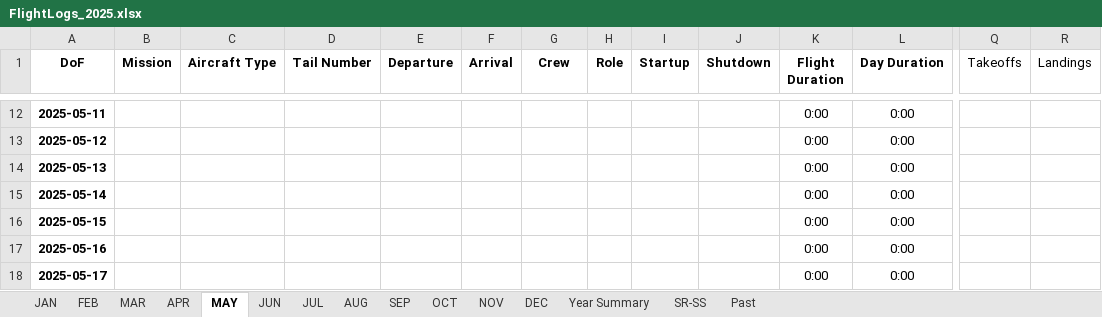
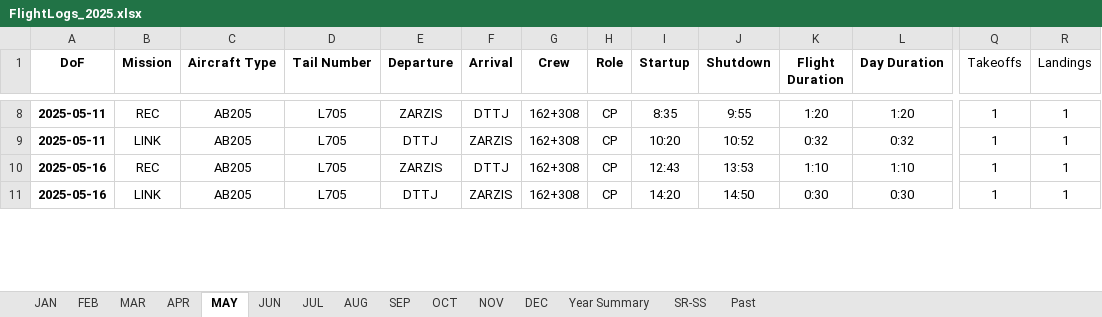
Before and after one commit to touatizh/flt-logs, an Excel workbook: FlightLogs_2025.xlsx, sheet MAY, drawn as a sheet; only a part is shown, gaps mark what is left out; values as stored, in another font and other column widths than the file's, no borders; table styles not drawn; removed rows and columns are numbered as before the commit, all else as after; rows hold the shown columns only; the diff covers the shown part only; the diff names each change by its address in the sheet, - before the commit and + after, or states it on an @@ line.

```diff
--- a/FlightLogs_2025.xlsx (sheet MAY)
+++ b/FlightLogs_2025.xlsx (sheet MAY)
-B8 (Mission): (empty)
+B8 (Mission): REC
-C8 (Aircraft Type): (empty)
+C8 (Aircraft Type): AB205
-D8 (Tail Number): (empty)
+D8 (Tail Number): L705
-E8 (Departure): (empty)
+E8 (Departure): ZARZIS
-F8 (Arrival): (empty)
+F8 (Arrival): DTTJ
-G8 (Crew): (empty)
+G8 (Crew): 162+308
-H8 (Role): (empty)
+H8 (Role): CP
-I8 (Startup): (empty)
+I8 (Startup): 8:35
-J8 (Shutdown): (empty)
+J8 (Shutdown): 9:55
-K8 (Flight Duration): 0:00
+K8 (Flight Duration): 1:20
-L8 (Day Duration): 0:00
+L8 (Day Duration): 1:20
-Q8 (Takeoffs): (empty)
+Q8 (Takeoffs): 1
-R8 (Landings): (empty)
+R8 (Landings): 1
-row 13: 2025-05-12 |  |  |  |  |  |  |  |  |  | 0:00 | 0:00
-row 14: 2025-05-13 |  |  |  |  |  |  |  |  |  | 0:00 | 0:00
-row 15: 2025-05-14 |  |  |  |  |  |  |  |  |  | 0:00 | 0:00
-row 16: 2025-05-15 |  |  |  |  |  |  |  |  |  | 0:00 | 0:00
+row 9: 2025-05-11 | LINK | AB205 | L705 | DTTJ | ZARZIS | 162+308 | CP | 10:20 | 10:52 | 0:32 | 0:32 | 1 | 1
+row 10: 2025-05-16 | REC | AB205 | L705 | ZARZIS | DTTJ | 162+308 | CP | 12:43 | 13:53 | 1:10 | 1:10 | 1 | 1
-B11 (Mission): (empty)
+B11 (Mission): LINK
-C11 (Aircraft Type): (empty)
+C11 (Aircraft Type): AB205
-D11 (Tail Number): (empty)
+D11 (Tail Number): L705
-E11 (Departure): (empty)
+E11 (Departure): DTTJ
-F11 (Arrival): (empty)
+F11 (Arrival): ZARZIS
-G11 (Crew): (empty)
+G11 (Crew): 162+308
-H11 (Role): (empty)
+H11 (Role): CP
-I11 (Startup): (empty)
+I11 (Startup): 14:20
-J11 (Shutdown): (empty)
+J11 (Shutdown): 14:50
-K11 (Flight Duration): 0:00
+K11 (Flight Duration): 0:30
-L11 (Day Duration): 0:00
+L11 (Day Duration): 0:30
-Q11 (Takeoffs): (empty)
+Q11 (Takeoffs): 1
-R11 (Landings): (empty)
+R11 (Landings): 1
-row 18: 2025-05-17 |  |  |  |  |  |  |  |  |  | 0:00 | 0:00
```
Also changed, not shown: 9 added rows, 23 removed rows and 26 edited cells elsewhere in this sheet, sheet JUL, sheet JUN, sheet Year Summary, sheet APR, formulas that keep their value, 2 other files.
